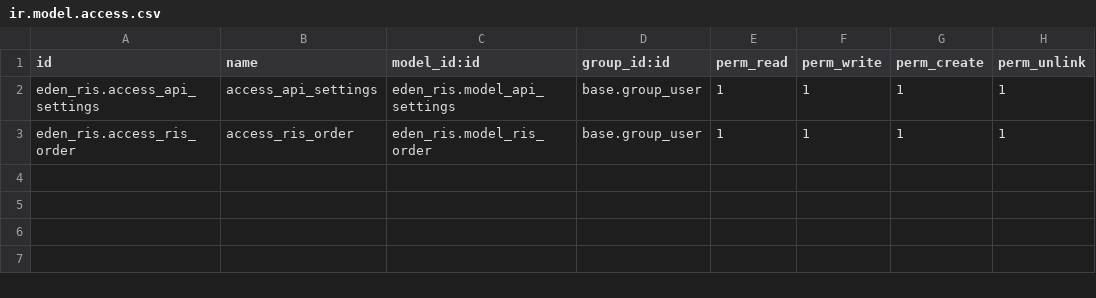
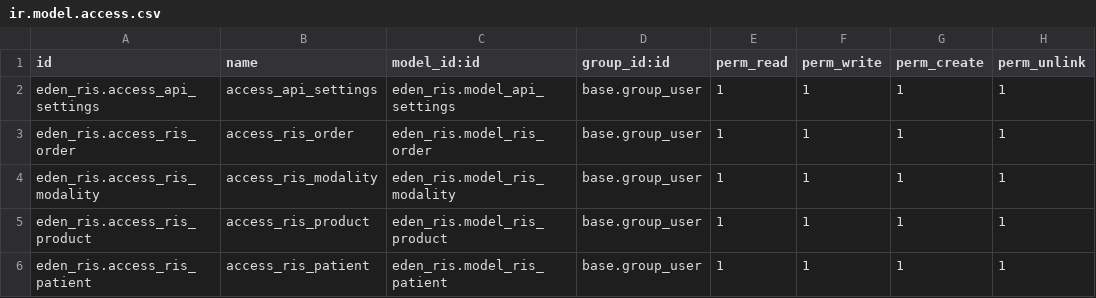
Before and after one commit to JorgeJuarezM/odoo-ris, a CSV file: addons/eden_ris/security/ir.model.access.csv, drawn as a sheet.

Commit message:
feat: add more models

```diff
--- a/addons/eden_ris/security/ir.model.access.csv
+++ b/addons/eden_ris/security/ir.model.access.csv
@@ -3 +3,4 @@ eden_ris.access_api_settings,access_api_settings,eden_ris.model_api_settings,bas
 eden_ris.access_ris_order,access_ris_order,eden_ris.model_ris_order,base.group_user,1,1,1,1
+eden_ris.access_ris_modality,access_ris_modality,eden_ris.model_ris_modality,base.group_user,1,1,1,1
+eden_ris.access_ris_product,access_ris_product,eden_ris.model_ris_product,base.group_user,1,1,1,1
+eden_ris.access_ris_patient,access_ris_patient,eden_ris.model_ris_patient,base.group_user,1,1,1,1
```
Also changed, not shown: 19 other files.
